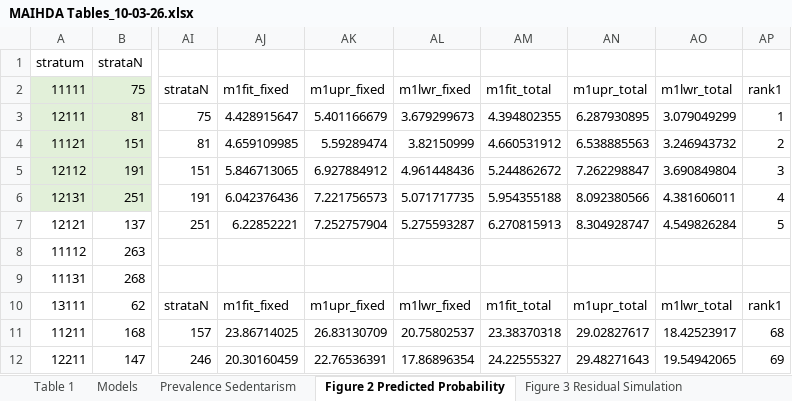
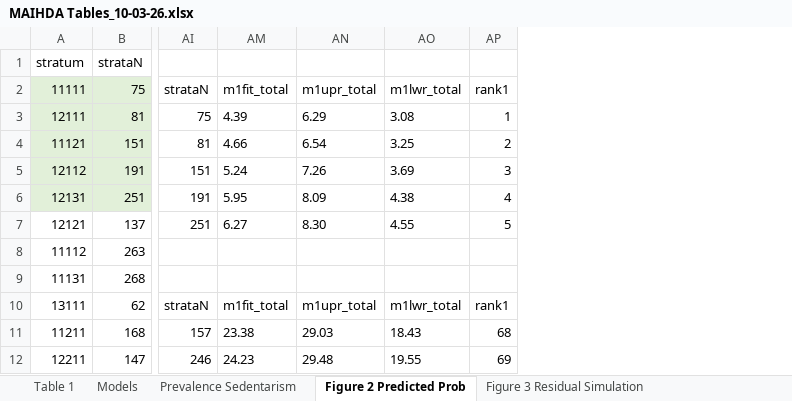
Before and after one commit to EVERYMOVE-Project/Childhood-Inequities-of-Sedentarism, an Excel workbook: Tables/MAIHDA Tables_10-03-26.xlsx, sheet Figure 2 Predicted Prob, drawn as a sheet; only a part is shown, gaps mark what is left out; values as stored, in another font and other column widths than the file's, no borders; table styles not drawn; removed rows and columns are numbered as before the commit, all else as after; the diff names each change by its address in the sheet, - before the commit and + after, or states it on an @@ line.

```diff
--- a/Tables/MAIHDA Tables_10-03-26.xlsx (sheet Figure 2 Predicted Prob)
+++ b/Tables/MAIHDA Tables_10-03-26.xlsx (sheet Figure 2 Predicted Prob)
-sheet tab: Figure 2 Predicted Probability
+sheet tab: Figure 2 Predicted Prob
@@ column AJ hidden, rows 2-12: m1fit_fixed | 4.428915647 | 4.659109985 | 5.846713065 | 6.042376436 | 6.22852221 |  |  | m1fit_fixed | 23.86714025 | 20.30160459 @@
@@ column AK hidden, rows 2-12: m1upr_fixed | 5.401166679 | 5.59289474 | 6.927884912 | 7.221756573 | 7.252757904 |  |  | m1upr_fixed | 26.83130709 | 22.76536391 @@
@@ column AL hidden, rows 2-12: m1lwr_fixed | 3.679299673 | 3.82150999 | 4.961448436 | 5.071717735 | 5.275593287 |  |  | m1lwr_fixed | 20.75802537 | 17.86896354 @@
-column AM, rows 2-12: m1fit_total | 4.394802355 | 4.660531912 | 5.244862672 | 5.954355188 | 6.270815913 |  |  | m1fit_total | 23.38370318 | 24.22555327
-column AN, rows 2-12: m1upr_total | 6.287930895 | 6.538885563 | 7.262298847 | 8.092380566 | 8.304928747 |  |  | m1upr_total | 29.02827617 | 29.48271643
-column AO, rows 2-12: m1lwr_total | 3.079049299 | 3.246943732 | 3.690849804 | 4.381606011 | 4.549826284 |  |  | m1lwr_total | 18.42523917 | 19.54942065
+column AM, rows 2-12: m1fit_total | 4.39 | 4.66 | 5.24 | 5.95 | 6.27 |  |  | m1fit_total | 23.38 | 24.23
+column AN, rows 2-12: m1upr_total | 6.29 | 6.54 | 7.26 | 8.09 | 8.30 |  |  | m1upr_total | 29.03 | 29.48
+column AO, rows 2-12: m1lwr_total | 3.08 | 3.25 | 3.69 | 4.38 | 4.55 |  |  | m1lwr_total | 18.43 | 19.55
```
Also changed, not shown: sheet Table 1, other sheet tabs, formulas that keep their value, 26 other files.
